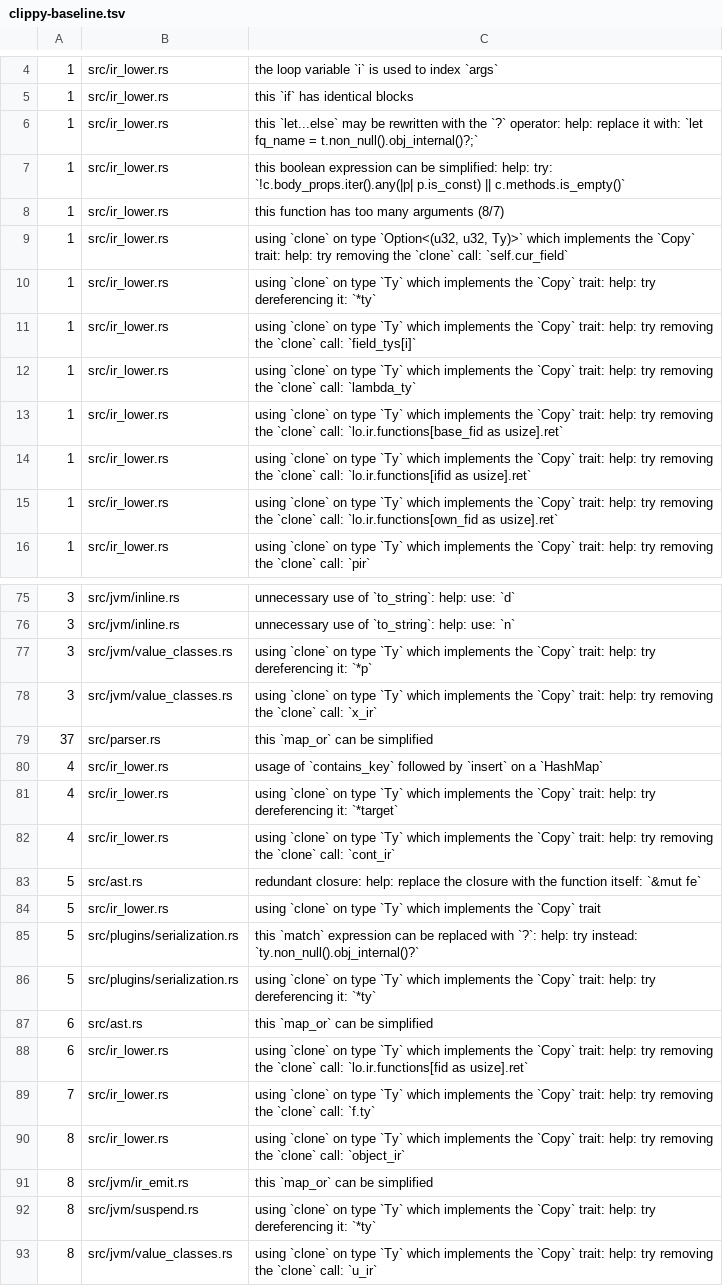
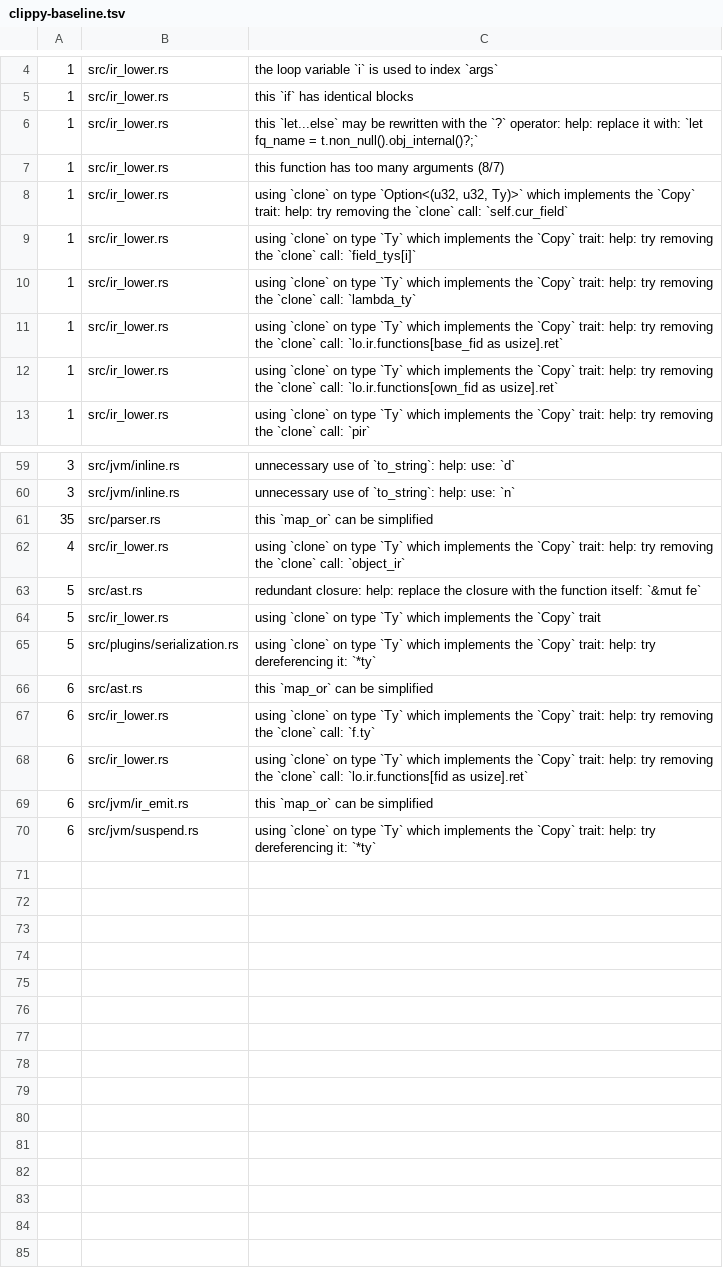
Before and after one commit to qnox/krusty, a TSV file: clippy-baseline.tsv, drawn as a sheet; only a part is shown, gaps mark what is left out; the diff covers the shown part only.

Commit message:
ci: enforce clippy findings and clear baseline drift
The clippy baseline gate silently degraded to a no-op: `cargo clippy` only
prints warnings for crates it recompiles, so on a warm target/ (the CI cache,
or an incremental local build) it emitted nothing and every run reported
"no new findings". Roughly four weeks of new findings accumulated on master
unchecked as a result.

- clippy-findings now `cargo clean -p` the first-party crates before linting,
  forcing them to recompile so warnings always re-emit (deps stay cached).
  The gate is now deterministic across warm and cold builds.
- Fix the 10 findings that had drifted past the baseline: drop `.clone()` on
  Copy `Ty`, convert match/if-let tails to `?`, remove redundant `&` in
  `format!`, rewrite a `.then().unwrap_or_default()` chain, and annotate the
  genuinely 8-argument `map_call_args` with a justified allow.
- Refreeze clippy-baseline.tsv against the now-accurate finding set (93 → 70),
  dropping stale entries and inflated counts.

```diff
--- a/clippy-baseline.tsv
+++ b/clippy-baseline.tsv
@@ -6,6 +6,4 @@
 1	src/ir_lower.rs	this `let...else` may be rewritten with the `?` operator: help: replace it with: `let fq_name = t.non_null().obj_internal()?;`
-1	src/ir_lower.rs	this boolean expression can be simplified: help: try: `!c.body_props.iter().any(|p| p.is_const) || c.methods.is_empty()`
 1	src/ir_lower.rs	this function has too many arguments (8/7)
 1	src/ir_lower.rs	using `clone` on type `Option<(u32, u32, Ty)>` which implements the `Copy` trait: help: try removing the `clone` call: `self.cur_field`
-1	src/ir_lower.rs	using `clone` on type `Ty` which implements the `Copy` trait: help: try dereferencing it: `*ty`
 1	src/ir_lower.rs	using `clone` on type `Ty` which implements the `Copy` trait: help: try removing the `clone` call: `field_tys[i]`
@@ -13,3 +11,2 @@
 1	src/ir_lower.rs	using `clone` on type `Ty` which implements the `Copy` trait: help: try removing the `clone` call: `lo.ir.functions[base_fid as usize].ret`
-1	src/ir_lower.rs	using `clone` on type `Ty` which implements the `Copy` trait: help: try removing the `clone` call: `lo.ir.functions[ifid as usize].ret`
 1	src/ir_lower.rs	using `clone` on type `Ty` which implements the `Copy` trait: help: try removing the `clone` call: `lo.ir.functions[own_fid as usize].ret`
@@ -76,18 +60,11 @@
 3	src/jvm/inline.rs	unnecessary use of `to_string`: help: use: `n`
-3	src/jvm/value_classes.rs	using `clone` on type `Ty` which implements the `Copy` trait: help: try dereferencing it: `*p`
-3	src/jvm/value_classes.rs	using `clone` on type `Ty` which implements the `Copy` trait: help: try removing the `clone` call: `x_ir`
-37	src/parser.rs	this `map_or` can be simplified
-4	src/ir_lower.rs	usage of `contains_key` followed by `insert` on a `HashMap`
-4	src/ir_lower.rs	using `clone` on type `Ty` which implements the `Copy` trait: help: try dereferencing it: `*target`
-4	src/ir_lower.rs	using `clone` on type `Ty` which implements the `Copy` trait: help: try removing the `clone` call: `cont_ir`
+35	src/parser.rs	this `map_or` can be simplified
+4	src/ir_lower.rs	using `clone` on type `Ty` which implements the `Copy` trait: help: try removing the `clone` call: `object_ir`
 5	src/ast.rs	redundant closure: help: replace the closure with the function itself: `&mut fe`
 5	src/ir_lower.rs	using `clone` on type `Ty` which implements the `Copy` trait
-5	src/plugins/serialization.rs	this `match` expression can be replaced with `?`: help: try instead: `ty.non_null().obj_internal()?`
 5	src/plugins/serialization.rs	using `clone` on type `Ty` which implements the `Copy` trait: help: try dereferencing it: `*ty`
 6	src/ast.rs	this `map_or` can be simplified
+6	src/ir_lower.rs	using `clone` on type `Ty` which implements the `Copy` trait: help: try removing the `clone` call: `f.ty`
 6	src/ir_lower.rs	using `clone` on type `Ty` which implements the `Copy` trait: help: try removing the `clone` call: `lo.ir.functions[fid as usize].ret`
-7	src/ir_lower.rs	using `clone` on type `Ty` which implements the `Copy` trait: help: try removing the `clone` call: `f.ty`
-8	src/ir_lower.rs	using `clone` on type `Ty` which implements the `Copy` trait: help: try removing the `clone` call: `object_ir`
-8	src/jvm/ir_emit.rs	this `map_or` can be simplified
-8	src/jvm/suspend.rs	using `clone` on type `Ty` which implements the `Copy` trait: help: try dereferencing it: `*ty`
-8	src/jvm/value_classes.rs	using `clone` on type `Ty` which implements the `Copy` trait: help: try removing the `clone` call: `u_ir`
+6	src/jvm/ir_emit.rs	this `map_or` can be simplified
+6	src/jvm/suspend.rs	using `clone` on type `Ty` which implements the `Copy` trait: help: try dereferencing it: `*ty`
```
Also changed, not shown: 3 added rows, 16 removed rows and 1 edited cell elsewhere in this file, 9 other files.
